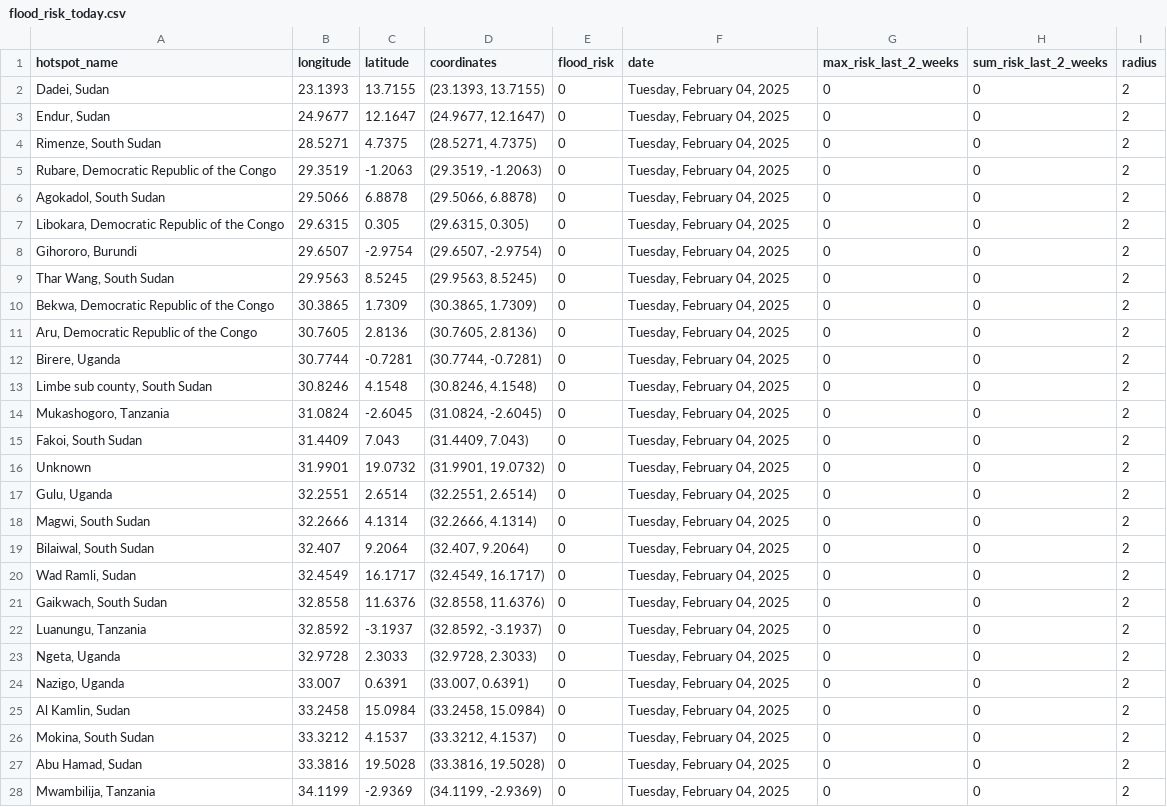
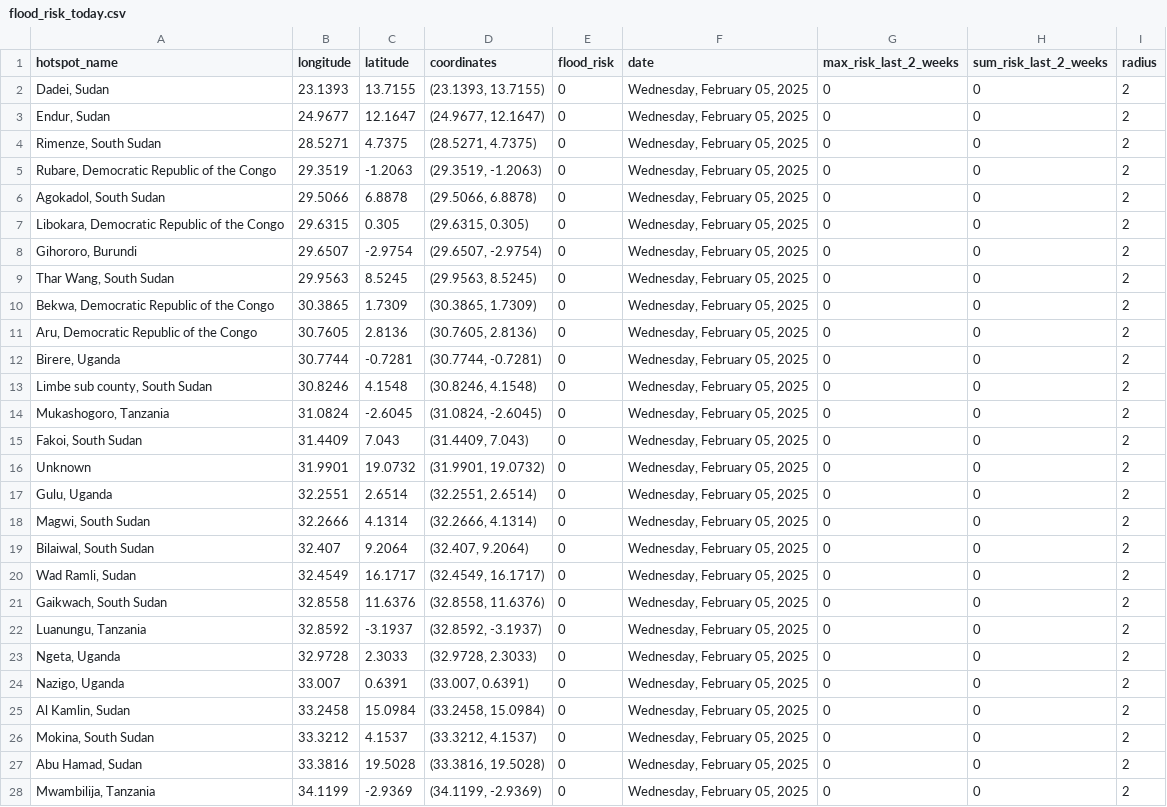
Before and after one commit to annikamcginnis/nile-basin-flood-hotspots-daily, a CSV file: flood_risk_today.csv, drawn as a sheet; only a part is shown; the diff covers the shown part only.

```diff
--- a/flood_risk_today.csv
+++ b/flood_risk_today.csv
@@ -1,28 +1,28 @@
 hotspot_name,longitude,latitude,coordinates,flood_risk,date,max_risk_last_2_weeks,sum_risk_last_2_weeks,radius
-"Dadei, Sudan",23.1393,13.7155,"(23.1393, 13.7155)",0,"Tuesday, February 04, 2025",0,0,2
-"Endur, Sudan",24.9677,12.1647,"(24.9677, 12.1647)",0,"Tuesday, February 04, 2025",0,0,2
-"Rimenze, South Sudan",28.5271,4.7375,"(28.5271, 4.7375)",0,"Tuesday, February 04, 2025",0,0,2
-"Rubare, Democratic Republic of the Congo",29.3519,-1.2063,"(29.3519, -1.2063)",0,"Tuesday, February 04, 2025",0,0,2
-"Agokadol, South Sudan",29.5066,6.8878,"(29.5066, 6.8878)",0,"Tuesday, February 04, 2025",0,0,2
-"Libokara, Democratic Republic of the Congo",29.6315,0.305,"(29.6315, 0.305)",0,"Tuesday, February 04, 2025",0,0,2
-"Gihororo, Burundi",29.6507,-2.9754,"(29.6507, -2.9754)",0,"Tuesday, February 04, 2025",0,0,2
-"Thar Wang, South Sudan",29.9563,8.5245,"(29.9563, 8.5245)",0,"Tuesday, February 04, 2025",0,0,2
-"Bekwa, Democratic Republic of the Congo",30.3865,1.7309,"(30.3865, 1.7309)",0,"Tuesday, February 04, 2025",0,0,2
-"Aru, Democratic Republic of the Congo",30.7605,2.8136,"(30.7605, 2.8136)",0,"Tuesday, February 04, 2025",0,0,2
-"Birere, Uganda",30.7744,-0.7281,"(30.7744, -0.7281)",0,"Tuesday, February 04, 2025",0,0,2
-"Limbe sub county, South Sudan",30.8246,4.1548,"(30.8246, 4.1548)",0,"Tuesday, February 04, 2025",0,0,2
-"Mukashogoro, Tanzania",31.0824,-2.6045,"(31.0824, -2.6045)",0,"Tuesday, February 04, 2025",0,0,2
-"Fakoi, South Sudan",31.4409,7.043,"(31.4409, 7.043)",0,"Tuesday, February 04, 2025",0,0,2
-Unknown,31.9901,19.0732,"(31.9901, 19.0732)",0,"Tuesday, February 04, 2025",0,0,2
-"Gulu, Uganda",32.2551,2.6514,"(32.2551, 2.6514)",0,"Tuesday, February 04, 2025",0,0,2
-"Magwi, South Sudan",32.2666,4.1314,"(32.2666, 4.1314)",0,"Tuesday, February 04, 2025",0,0,2
-"Bilaiwal, South Sudan",32.407,9.2064,"(32.407, 9.2064)",0,"Tuesday, February 04, 2025",0,0,2
-"Wad Ramli, Sudan",32.4549,16.1717,"(32.4549, 16.1717)",0,"Tuesday, February 04, 2025",0,0,2
-"Gaikwach, South Sudan",32.8558,11.6376,"(32.8558, 11.6376)",0,"Tuesday, February 04, 2025",0,0,2
-"Luanungu, Tanzania",32.8592,-3.1937,"(32.8592, -3.1937)",0,"Tuesday, February 04, 2025",0,0,2
-"Ngeta, Uganda",32.9728,2.3033,"(32.9728, 2.3033)",0,"Tuesday, February 04, 2025",0,0,2
-"Nazigo, Uganda",33.007,0.6391,"(33.007, 0.6391)",0,"Tuesday, February 04, 2025",0,0,2
-"Al Kamlin, Sudan",33.2458,15.0984,"(33.2458, 15.0984)",0,"Tuesday, February 04, 2025",0,0,2
-"Mokina, South Sudan",33.3212,4.1537,"(33.3212, 4.1537)",0,"Tuesday, February 04, 2025",0,0,2
-"Abu Hamad, Sudan",33.3816,19.5028,"(33.3816, 19.5028)",0,"Tuesday, February 04, 2025",0,0,2
-"Mwambilija, Tanzania",34.1199,-2.9369,"(34.1199, -2.9369)",0,"Tuesday, February 04, 2025",0,0,2
+"Dadei, Sudan",23.1393,13.7155,"(23.1393, 13.7155)",0,"Wednesday, February 05, 2025",0,0,2
+"Endur, Sudan",24.9677,12.1647,"(24.9677, 12.1647)",0,"Wednesday, February 05, 2025",0,0,2
+"Rimenze, South Sudan",28.5271,4.7375,"(28.5271, 4.7375)",0,"Wednesday, February 05, 2025",0,0,2
+"Rubare, Democratic Republic of the Congo",29.3519,-1.2063,"(29.3519, -1.2063)",0,"Wednesday, February 05, 2025",0,0,2
+"Agokadol, South Sudan",29.5066,6.8878,"(29.5066, 6.8878)",0,"Wednesday, February 05, 2025",0,0,2
+"Libokara, Democratic Republic of the Congo",29.6315,0.305,"(29.6315, 0.305)",0,"Wednesday, February 05, 2025",0,0,2
+"Gihororo, Burundi",29.6507,-2.9754,"(29.6507, -2.9754)",0,"Wednesday, February 05, 2025",0,0,2
+"Thar Wang, South Sudan",29.9563,8.5245,"(29.9563, 8.5245)",0,"Wednesday, February 05, 2025",0,0,2
+"Bekwa, Democratic Republic of the Congo",30.3865,1.7309,"(30.3865, 1.7309)",0,"Wednesday, February 05, 2025",0,0,2
+"Aru, Democratic Republic of the Congo",30.7605,2.8136,"(30.7605, 2.8136)",0,"Wednesday, February 05, 2025",0,0,2
+"Birere, Uganda",30.7744,-0.7281,"(30.7744, -0.7281)",0,"Wednesday, February 05, 2025",0,0,2
+"Limbe sub county, South Sudan",30.8246,4.1548,"(30.8246, 4.1548)",0,"Wednesday, February 05, 2025",0,0,2
+"Mukashogoro, Tanzania",31.0824,-2.6045,"(31.0824, -2.6045)",0,"Wednesday, February 05, 2025",0,0,2
+"Fakoi, South Sudan",31.4409,7.043,"(31.4409, 7.043)",0,"Wednesday, February 05, 2025",0,0,2
+Unknown,31.9901,19.0732,"(31.9901, 19.0732)",0,"Wednesday, February 05, 2025",0,0,2
+"Gulu, Uganda",32.2551,2.6514,"(32.2551, 2.6514)",0,"Wednesday, February 05, 2025",0,0,2
+"Magwi, South Sudan",32.2666,4.1314,"(32.2666, 4.1314)",0,"Wednesday, February 05, 2025",0,0,2
+"Bilaiwal, South Sudan",32.407,9.2064,"(32.407, 9.2064)",0,"Wednesday, February 05, 2025",0,0,2
+"Wad Ramli, Sudan",32.4549,16.1717,"(32.4549, 16.1717)",0,"Wednesday, February 05, 2025",0,0,2
+"Gaikwach, South Sudan",32.8558,11.6376,"(32.8558, 11.6376)",0,"Wednesday, February 05, 2025",0,0,2
+"Luanungu, Tanzania",32.8592,-3.1937,"(32.8592, -3.1937)",0,"Wednesday, February 05, 2025",0,0,2
+"Ngeta, Uganda",32.9728,2.3033,"(32.9728, 2.3033)",0,"Wednesday, February 05, 2025",0,0,2
+"Nazigo, Uganda",33.007,0.6391,"(33.007, 0.6391)",0,"Wednesday, February 05, 2025",0,0,2
+"Al Kamlin, Sudan",33.2458,15.0984,"(33.2458, 15.0984)",0,"Wednesday, February 05, 2025",0,0,2
+"Mokina, South Sudan",33.3212,4.1537,"(33.3212, 4.1537)",0,"Wednesday, February 05, 2025",0,0,2
+"Abu Hamad, Sudan",33.3816,19.5028,"(33.3816, 19.5028)",0,"Wednesday, February 05, 2025",0,0,2
+"Mwambilija, Tanzania",34.1199,-2.9369,"(34.1199, -2.9369)",0,"Wednesday, February 05, 2025",0,0,2
```
Also changed, not shown: 23 edited cells elsewhere in this file, flood_risk_last_2_weeks.csv, 1 other file.
